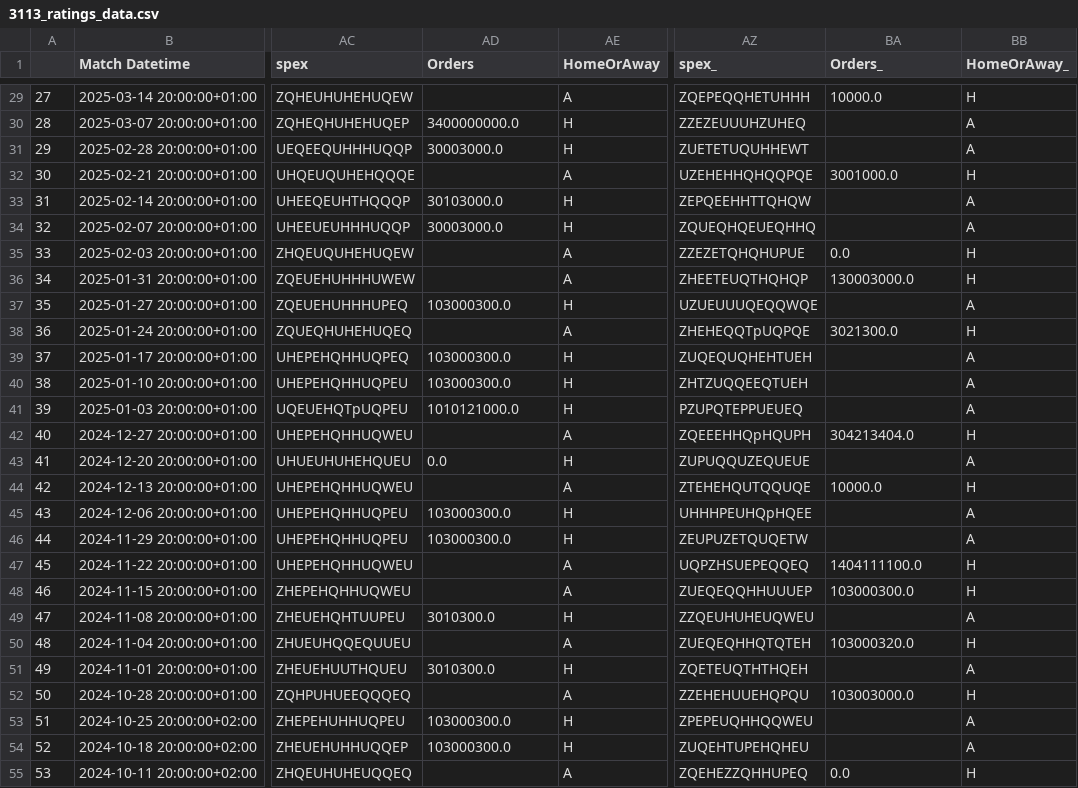
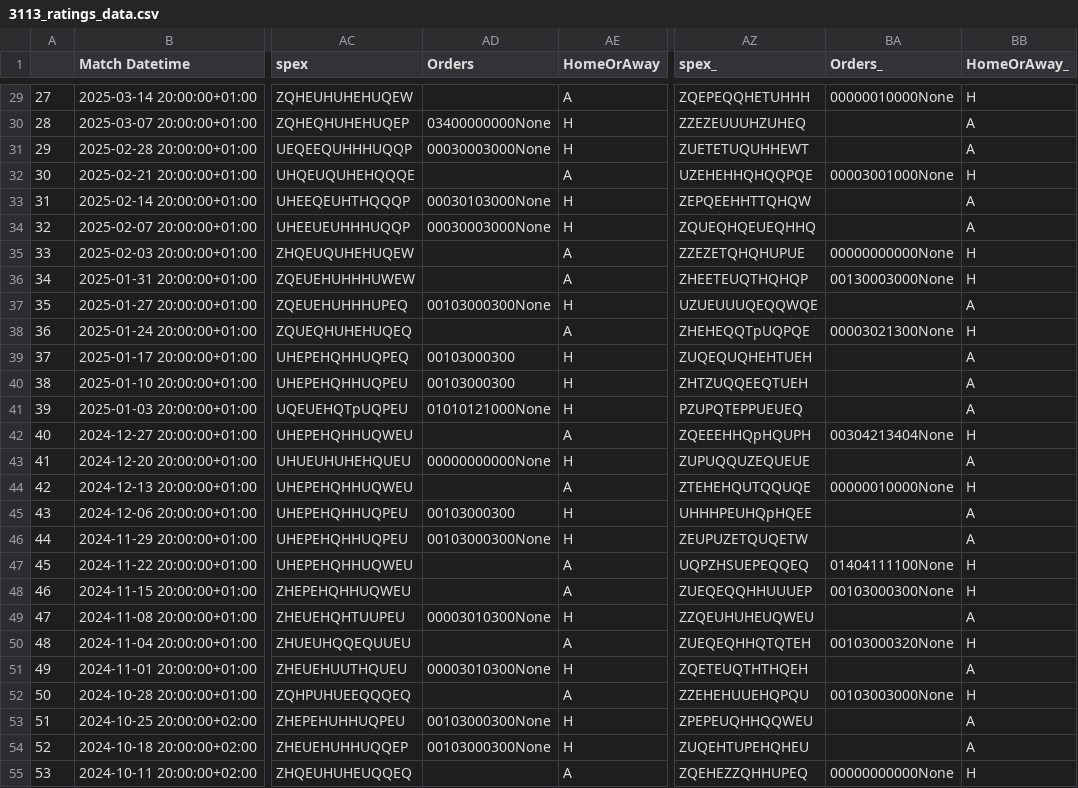
Before and after one commit to morgothsvoidpointer/kcirttah, a CSV file: 3113_ratings_data.csv, drawn as a sheet; only a part is shown, gaps mark what is left out; the diff covers the shown part only; the diff names each change by its address in the sheet, - before the commit and + after, or states it on an @@ line.

```diff
--- a/3113_ratings_data.csv
+++ b/3113_ratings_data.csv
-BA29 (Orders_): 10000.0
+BA29 (Orders_): 00000010000None
-AD30 (Orders): 3400000000.0
+AD30 (Orders): 03400000000None
-AD31 (Orders): 30003000.0
+AD31 (Orders): 00030003000None
-BA32 (Orders_): 3001000.0
+BA32 (Orders_): 00003001000None
-AD33 (Orders): 30103000.0
+AD33 (Orders): 00030103000None
-AD34 (Orders): 30003000.0
+AD34 (Orders): 00030003000None
-BA35 (Orders_): 0.0
+BA35 (Orders_): 00000000000None
-BA36 (Orders_): 130003000.0
+BA36 (Orders_): 00130003000None
-AD37 (Orders): 103000300.0
+AD37 (Orders): 00103000300None
-BA38 (Orders_): 3021300.0
+BA38 (Orders_): 00003021300None
-AD39:AD40 (Orders): 103000300.0
+AD39:AD40 (Orders): 00103000300
-AD41 (Orders): 1010121000.0
+AD41 (Orders): 01010121000None
-BA42 (Orders_): 304213404.0
+BA42 (Orders_): 00304213404None
-AD43 (Orders): 0.0
+AD43 (Orders): 00000000000None
-BA44 (Orders_): 10000.0
+BA44 (Orders_): 00000010000None
-AD45 (Orders): 103000300.0
+AD45 (Orders): 00103000300
-AD46 (Orders): 103000300.0
+AD46 (Orders): 00103000300None
-BA47 (Orders_): 1404111100.0
+BA47 (Orders_): 01404111100None
-BA48 (Orders_): 103000300.0
+BA48 (Orders_): 00103000300None
-AD49 (Orders): 3010300.0
+AD49 (Orders): 00003010300None
-BA50 (Orders_): 103000320.0
+BA50 (Orders_): 00103000320None
-AD51 (Orders): 3010300.0
+AD51 (Orders): 00003010300None
-BA52 (Orders_): 103003000.0
+BA52 (Orders_): 00103003000None
-AD53:AD54 (Orders): 103000300.0
+AD53:AD54 (Orders): 00103000300None
-BA55 (Orders_): 0.0
+BA55 (Orders_): 00000000000None
```
Also changed, not shown: 84 edited cells elsewhere in this file.
